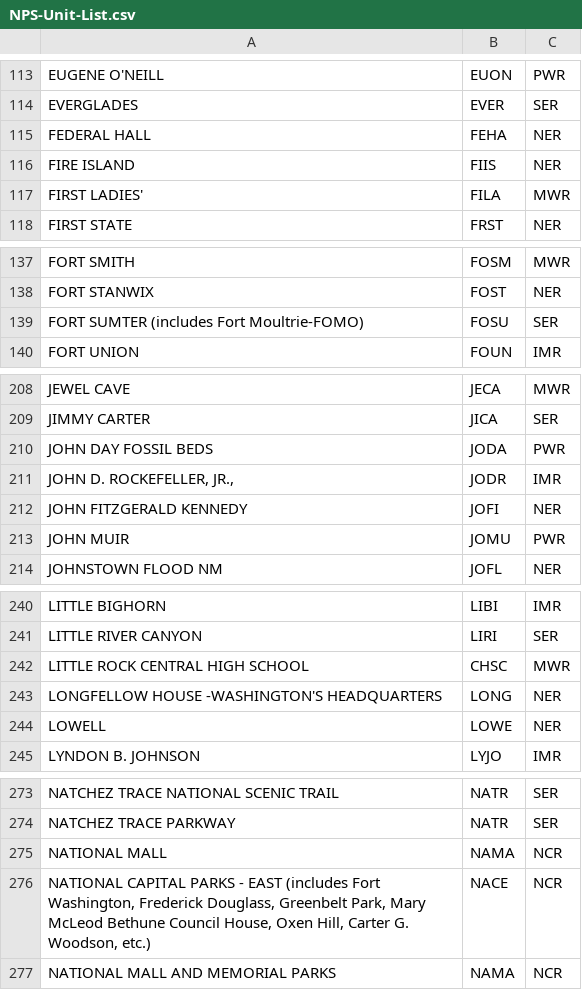
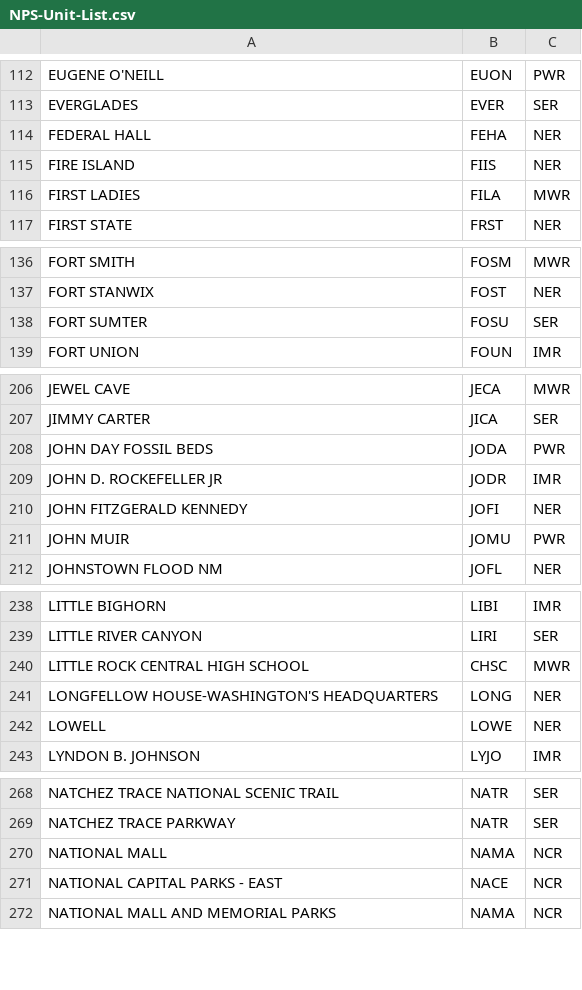
Before and after one commit to gdetomaso/Project-3, a CSV file: NPS-Unit-List.csv, drawn as a sheet; only a part is shown, gaps mark what is left out; the diff covers the shown part only.

```diff
--- a/NPS-Unit-List.csv
+++ b/NPS-Unit-List.csv
@@ -118,2 +116,2 @@ FIRE ISLAND    ,FIIS,NER
-FIRST LADIES'       ,FILA,MWR
+FIRST LADIES,FILA,MWR
 FIRST STATE,FRST,NER
@@ -140 +138 @@ FORT STANWIX ,FOST,NER
-FORT SUMTER                                (includes Fort Moultrie-FOMO),FOSU,SER
+FORT SUMTER,FOSU,SER
@@ -212 +209 @@ JOHN DAY FOSSIL BEDS    ,JODA,PWR
-"JOHN D. ROCKEFELLER, JR., ",JODR,IMR
+JOHN D. ROCKEFELLER JR,JODR,IMR
@@ -244 +241 @@ LITTLE ROCK CENTRAL HIGH SCHOOL ,CHSC,MWR
-LONGFELLOW HOUSE -WASHINGTON'S HEADQUARTERS,LONG,NER
+LONGFELLOW HOUSE-WASHINGTON'S HEADQUARTERS,LONG,NER
@@ -277,2 +271,2 @@ NATIONAL  MALL,NAMA,NCR
-"NATIONAL CAPITAL PARKS - EAST (includes Fort Washington, Frederick Douglass, Greenbelt Park, Mary McLeod Bethune Council House, Oxen Hill, Carter G. Woodson, etc.)",NACE,NCR
+NATIONAL CAPITAL PARKS - EAST,NACE,NCR
 NATIONAL MALL AND MEMORIAL PARKS,NAMA,NCR
```
Also changed, not shown: 5 removed rows and 9 edited cells elsewhere in this file, 2 other files.
